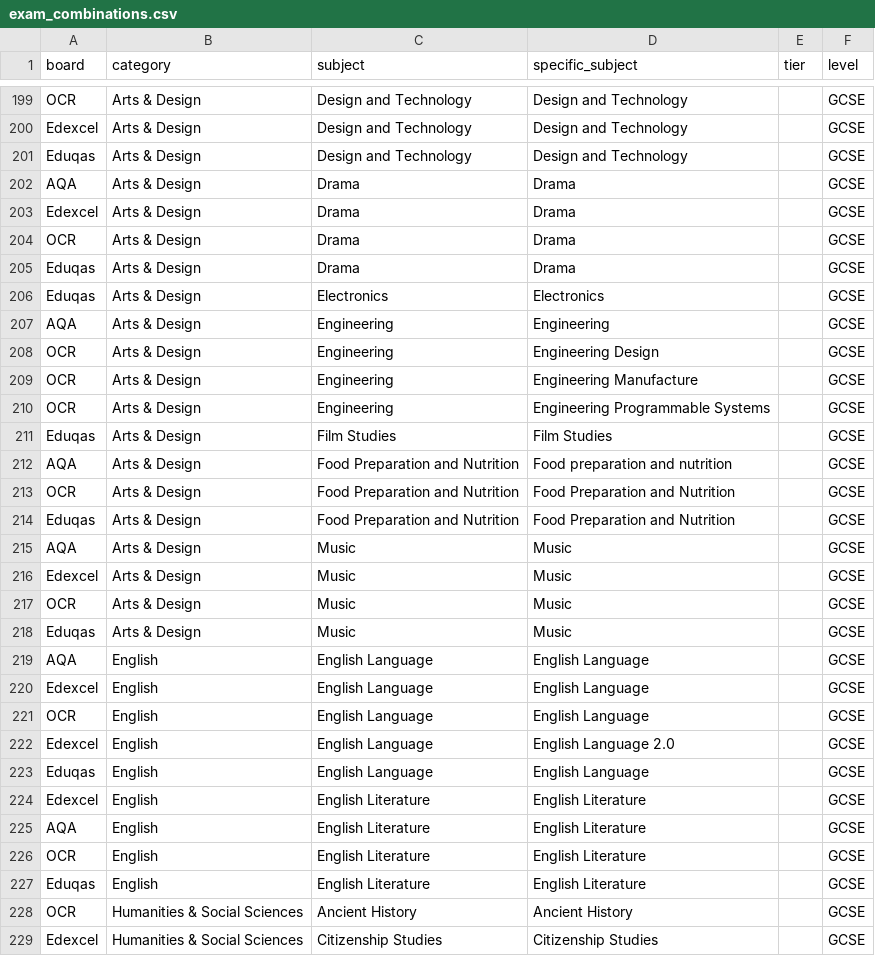
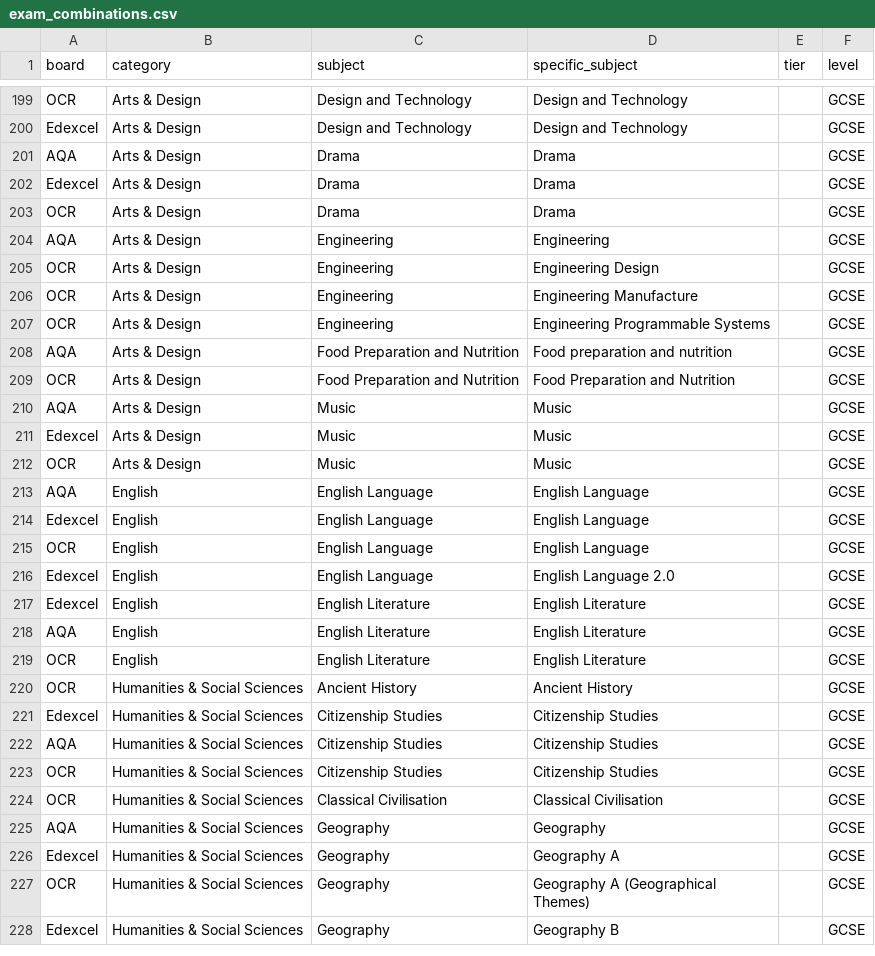
Before and after one commit to rubenparnell/examcountdown_v2, a CSV file: app/static/exam_combinations.csv, drawn as a sheet; only a part is shown, gaps mark what is left out; the shorter side is filled out with more unchanged rows; the diff covers the shown part only; the diff names each change by its address in the sheet, - before the commit and + after, or states it on an @@ line.

Commit message:
removed eduqas

```diff
--- a/app/static/exam_combinations.csv
+++ b/app/static/exam_combinations.csv
-row 201: Eduqas | Arts & Design | Design and Technology | Design and Technology |  | GCSE
-row 205: Eduqas | Arts & Design | Drama | Drama |  | GCSE
-row 206: Eduqas | Arts & Design | Electronics | Electronics |  | GCSE
-row 211: Eduqas | Arts & Design | Film Studies | Film Studies |  | GCSE
-row 214: Eduqas | Arts & Design | Food Preparation and Nutrition | Food Preparation and Nutrition |  | GCSE
-row 218: Eduqas | Arts & Design | Music | Music |  | GCSE
-row 223: Eduqas | English | English Language | English Language |  | GCSE
-row 227: Eduqas | English | English Literature | English Literature |  | GCSE
```
Also changed, not shown: 22 removed rows elsewhere in this file.
